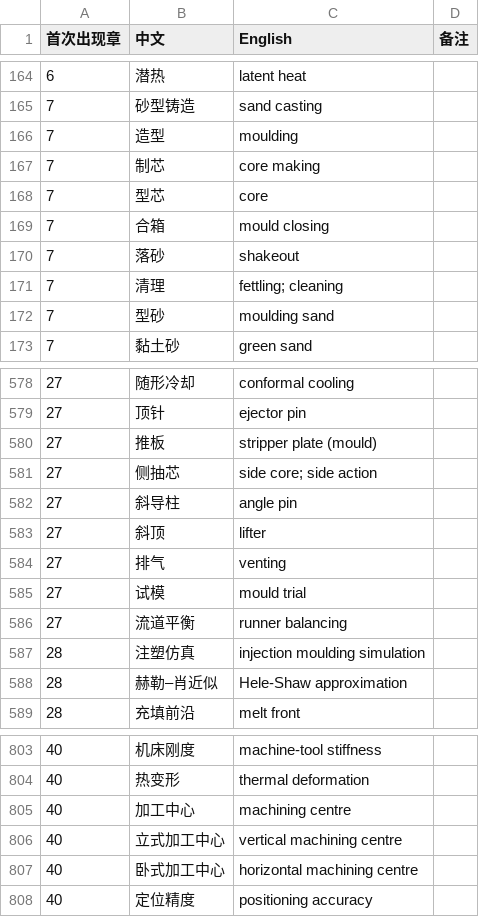
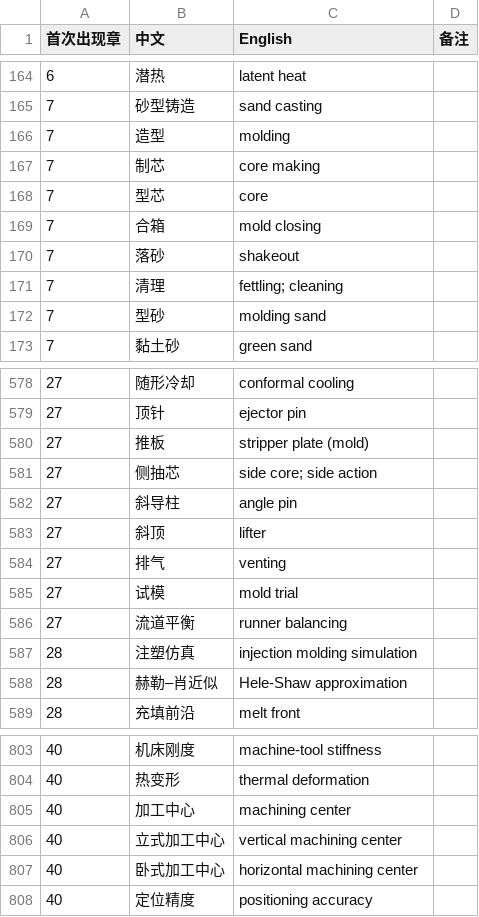
Before and after one commit to eddiezgq/WenQuest, a CSV file: textbook/mfgtech/conventions/术语表.csv, drawn as a sheet; only a part is shown, gaps mark what is left out; the diff covers the shown part only.

```diff
--- a/textbook/mfgtech/conventions/术语表.csv
+++ b/textbook/mfgtech/conventions/术语表.csv
@@ -165,9 +165,9 @@
 7,砂型铸造,sand casting,
-7,造型,moulding,
+7,造型,molding,
 7,制芯,core making,
 7,型芯,core,
-7,合箱,mould closing,
+7,合箱,mold closing,
 7,落砂,shakeout,
 7,清理,fettling; cleaning,
-7,型砂,moulding sand,
+7,型砂,molding sand,
 7,黏土砂,green sand,
@@ -579,3 +579,3 @@
 27,顶针,ejector pin,
-27,推板,stripper plate (mould),
+27,推板,stripper plate (mold),
 27,侧抽芯,side core; side action,
@@ -584,5 +584,5 @@
 27,排气,venting,
-27,试模,mould trial,
+27,试模,mold trial,
 27,流道平衡,runner balancing,
-28,注塑仿真,injection moulding simulation,
+28,注塑仿真,injection molding simulation,
 28,赫勒–肖近似,Hele-Shaw approximation,
@@ -804,5 +804,5 @@
 40,热变形,thermal deformation,
-40,加工中心,machining centre,
-40,立式加工中心,vertical machining centre,
-40,卧式加工中心,horizontal machining centre,
+40,加工中心,machining center,
+40,立式加工中心,vertical machining center,
+40,卧式加工中心,horizontal machining center,
 40,定位精度,positioning accuracy,
```
Also changed, not shown: 48 edited cells elsewhere in this file, 2 other files.
